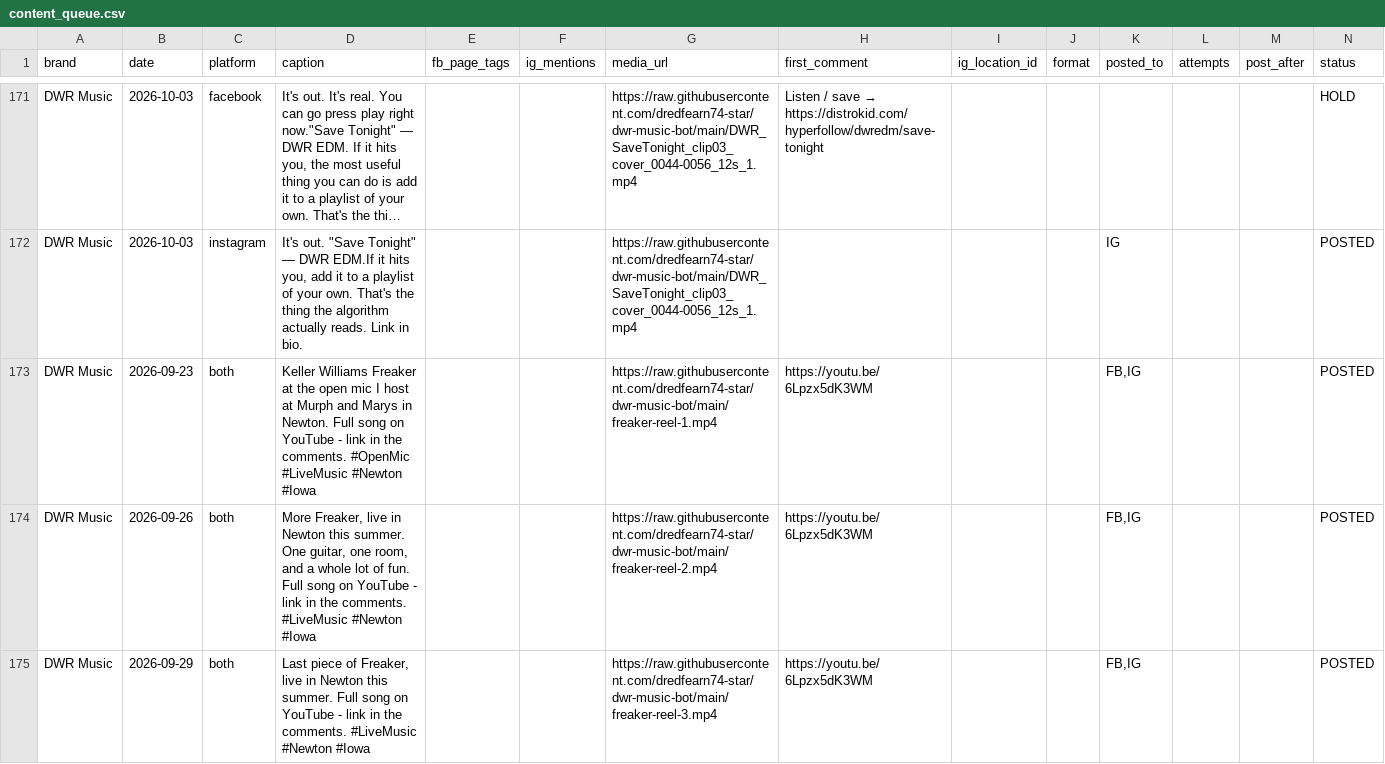
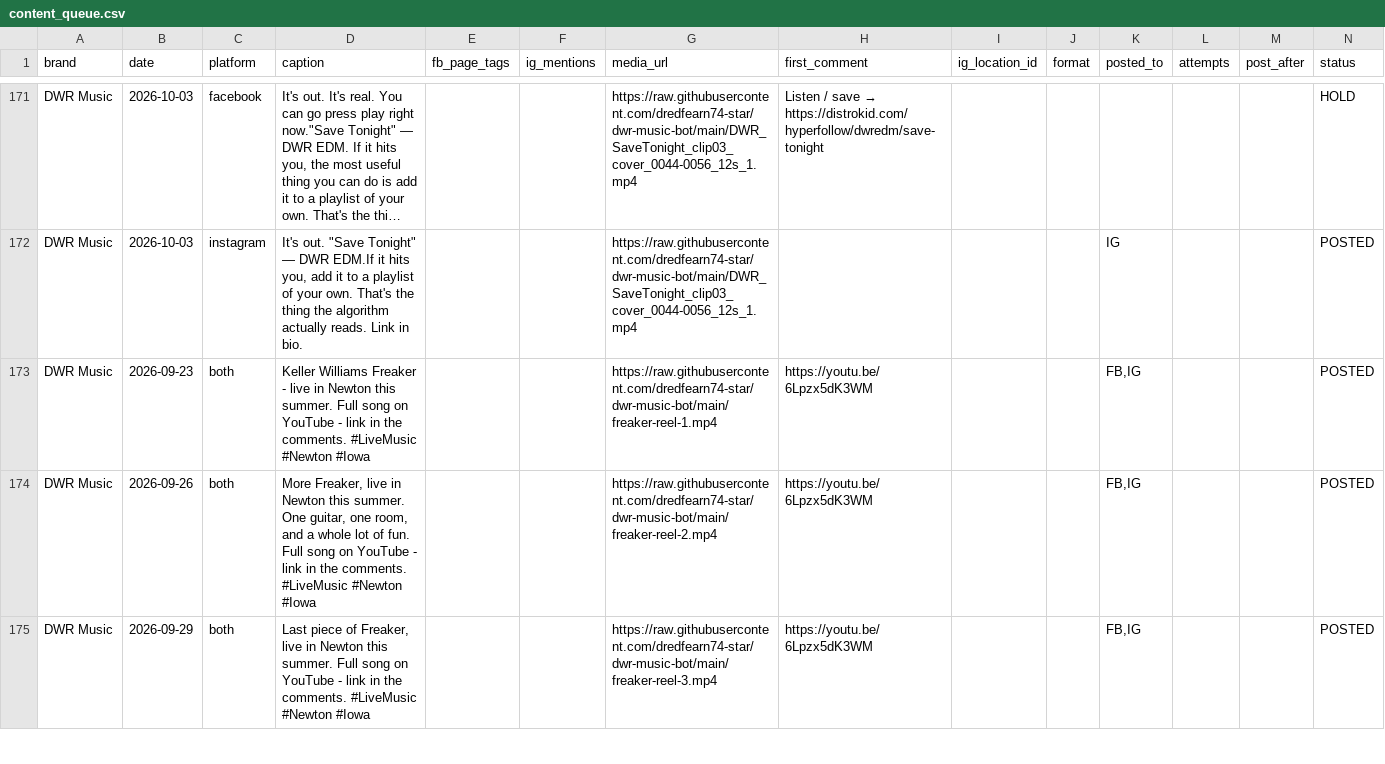
Before and after one commit to dredfearn74-star/dwr-music-bot, a CSV file: content_queue.csv, drawn as a sheet; only a part is shown, gaps mark what is left out; long unchanged cells end in …; the diff covers the shown part only; the diff names each change by its address in the sheet, - before the commit and + after, or states it on an @@ line.

Commit message:
Drop retired open-mic claim from Freaker captions

```diff
--- a/content_queue.csv
+++ b/content_queue.csv
-D173 (caption): …Williams Freaker at the open mic I host at Murph and Marys in Newton. Full song on YouTube - link in the comments. #OpenMic #LiveMusic #Newton…
+D173 (caption): …Williams Freaker - live in Newton this summer. Full song on YouTube - link in the comments. #LiveMusic #Newton…
```
Also changed, not shown: 2 edited cells elsewhere in this file.
